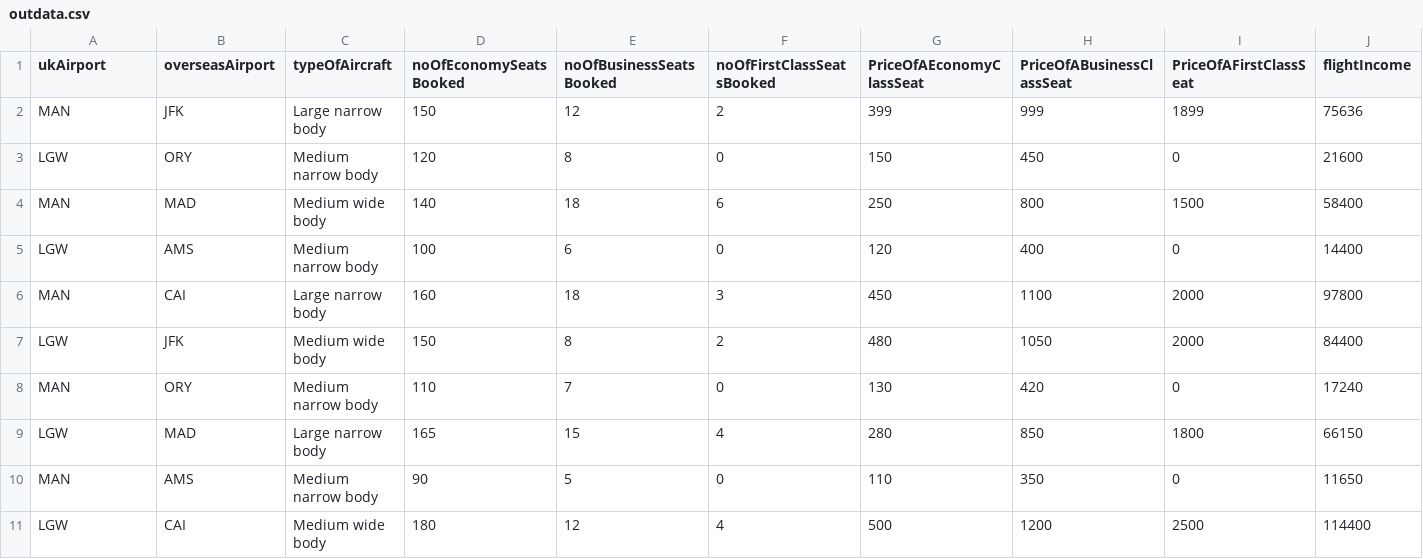
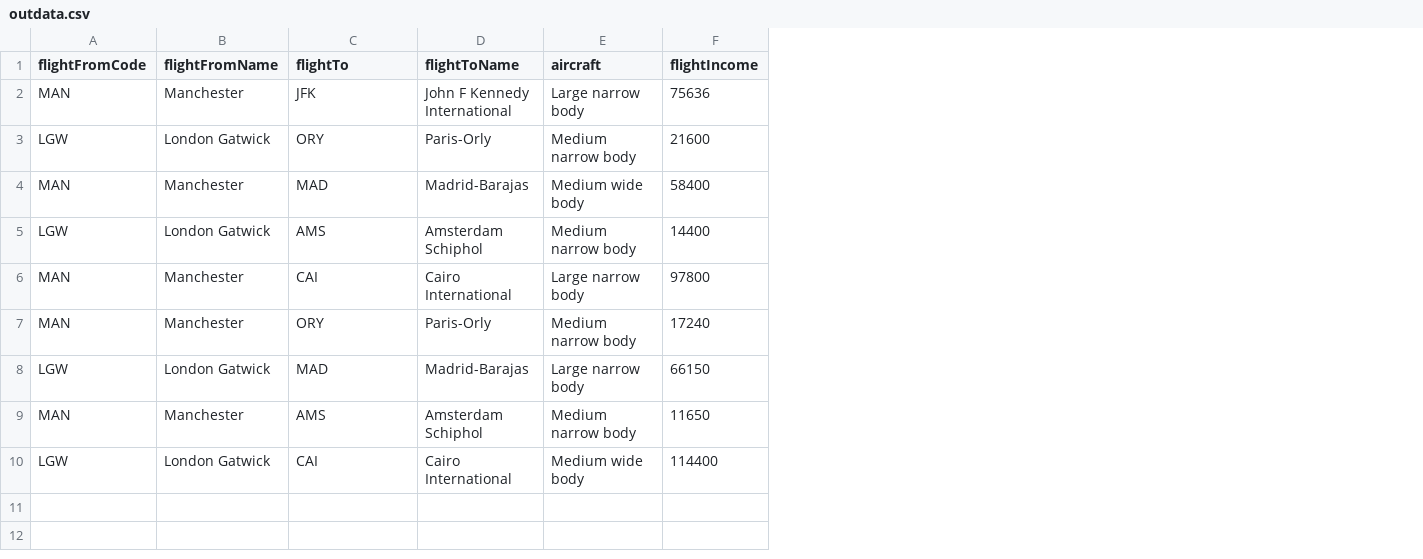
Before and after one commit to Ada-Apprenticeships/prg1-air-js-task-5-Pooja-G-ada, a CSV file: outdata.csv, drawn as a sheet; only a part is shown; removed rows and columns are numbered as before the commit, all else as after; rows hold the shown columns only; the diff names each change by its address in the sheet, - before the commit and + after, or states it on an @@ line.

```diff
--- a/outdata.csv
+++ b/outdata.csv
+column B (flightFromName), rows 2-10: Manchester | London Gatwick | Manchester | London Gatwick | Manchester | Manchester | London Gatwick | Manchester | London Gatwick
+column D (flightToName), rows 2-10: John F Kennedy International | Paris-Orly | Madrid-Barajas | Amsterdam Schiphol | Cairo International | Paris-Orly | Madrid-Barajas | Amsterdam Schiphol | Cairo International
-column D (noOfEconomySeatsBooked), rows 2-6: 150 | 120 | 140 | 100 | 160; rows 8-11: 110 | 165 | 90 | 180
-column E (noOfBusinessSeatsBooked), rows 2-6: 12 | 8 | 18 | 6 | 18; rows 8-11: 7 | 15 | 5 | 12
-column F (noOfFirstClassSeatsBooked), rows 2-6: 2 | 0 | 6 | 0 | 3; rows 8-11: 0 | 4 | 0 | 4
-column G (PriceOfAEconomyClassSeat), rows 2-6: 399 | 150 | 250 | 120 | 450; rows 8-11: 130 | 280 | 110 | 500
-column H (PriceOfABusinessClassSeat), rows 2-6: 999 | 450 | 800 | 400 | 1100; rows 8-11: 420 | 850 | 350 | 1200
-column I (PriceOfAFirstClassSeat), rows 2-6: 1899 | 0 | 1500 | 0 | 2000; rows 8-11: 0 | 1800 | 0 | 2500
-A1: ukAirport
+A1: flightFromCode
-C1: overseasAirport
+C1: flightTo
-E1: typeOfAircraft
+E1: aircraft
-row 7: LGW | JFK | Medium wide body | 150 | 8 | 2 | 480 | 1050 | 2000 | 84400
```
Also changed, not shown: 4 other files.
